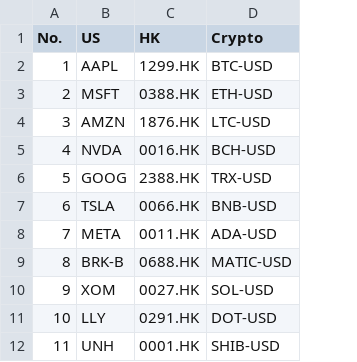
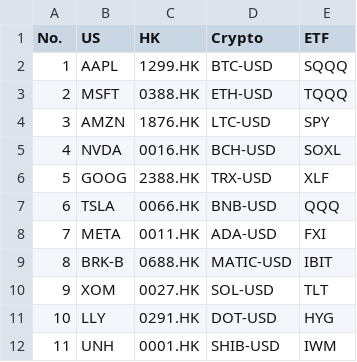
Before and after one commit to Lazbert/isom4520-term-project, a CSV file: Database/Symbols.csv, drawn as a sheet; only a part is shown; the diff names each change by its address in the sheet, - before the commit and + after, or states it on an @@ line.

```diff
--- a/Database/Symbols.csv
+++ b/Database/Symbols.csv
+column E (ETF), rows 2-12: SQQQ | TQQQ | SPY | SOXL | XLF | QQQ | FXI | IBIT | TLT | HYG | IWM
```
Also changed, not shown: 7 other files.
